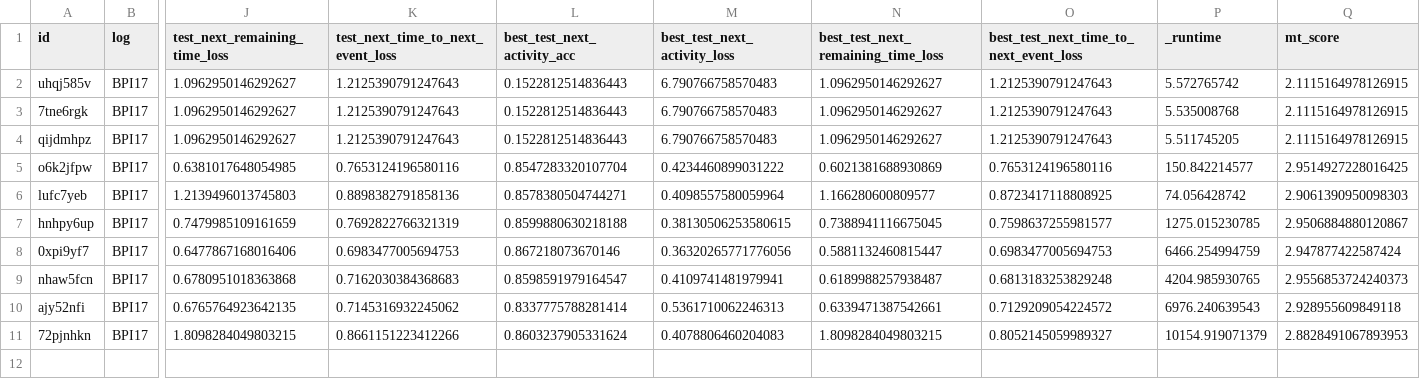
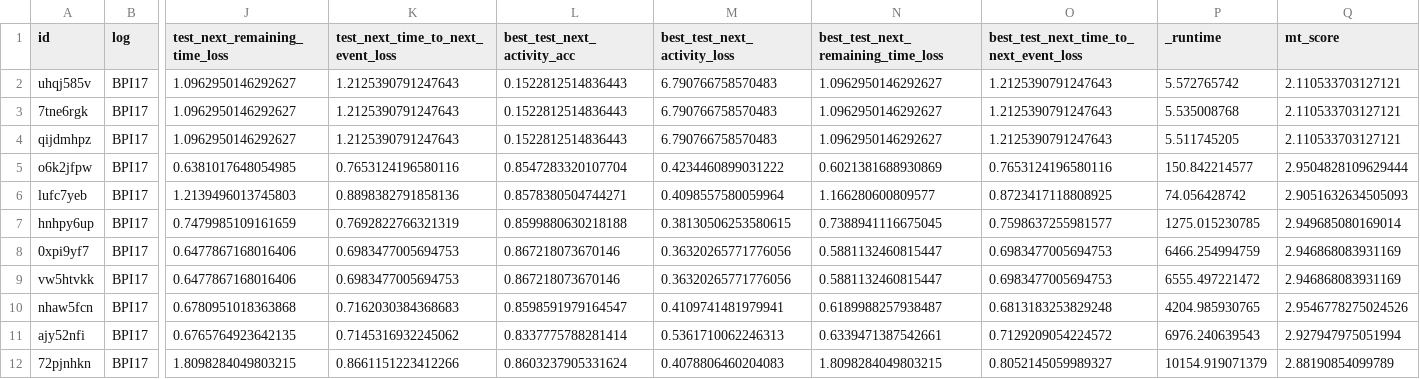
Before and after one commit to Privajet/extending-llm-peft-ppm, a CSV file: notebook/llm-peft-ppm/notebooks/csv/best_runs_mt_score_BPI17.csv, drawn as a sheet; only a part is shown, gaps mark what is left out; addresses are those after the commit; rows hold the shown columns only; the diff names each change by its address in the sheet, - before the commit and + after, or states it on an @@ line.

```diff
--- a/notebook/llm-peft-ppm/notebooks/csv/best_runs_mt_score_BPI17.csv
+++ b/notebook/llm-peft-ppm/notebooks/csv/best_runs_mt_score_BPI17.csv
-Q2:Q4 (mt_score): 2.1115164978126915
+Q2:Q4 (mt_score): 2.110533703127121
-Q5 (mt_score): 2.9514927228016425
+Q5 (mt_score): 2.9504828109629444
-Q6 (mt_score): 2.9061390950098303
+Q6 (mt_score): 2.9051632634505093
-Q7 (mt_score): 2.9506884880120867
+Q7 (mt_score): 2.949685080169014
-Q8 (mt_score): 2.947877422587424
+Q8 (mt_score): 2.946868083931169
+row 9: vw5htvkk | BPI17 | 0.6477867168016406 | 0.6983477005694753 | 0.867218073670146 | 0.36320265771776056 | 0.5881132460815447 | 0.6983477005694753 | 6555.497221472 | 2.946868083931169
-Q10 (mt_score): 2.9556853724240373
+Q10 (mt_score): 2.9546778275024526
-Q11 (mt_score): 2.928955609849118
+Q11 (mt_score): 2.927947975051994
-Q12 (mt_score): 2.8828491067893953
+Q12 (mt_score): 2.88190854099789
```
Also changed, not shown: notebook/llm-peft-ppm/notebooks/csv/llm-peft-ppm_gemma-2-2b_experiments.csv, notebook/llm-peft-ppm/notebooks/csv/llm-peft-ppm_gpt2_experiments.csv, 28 other files.
